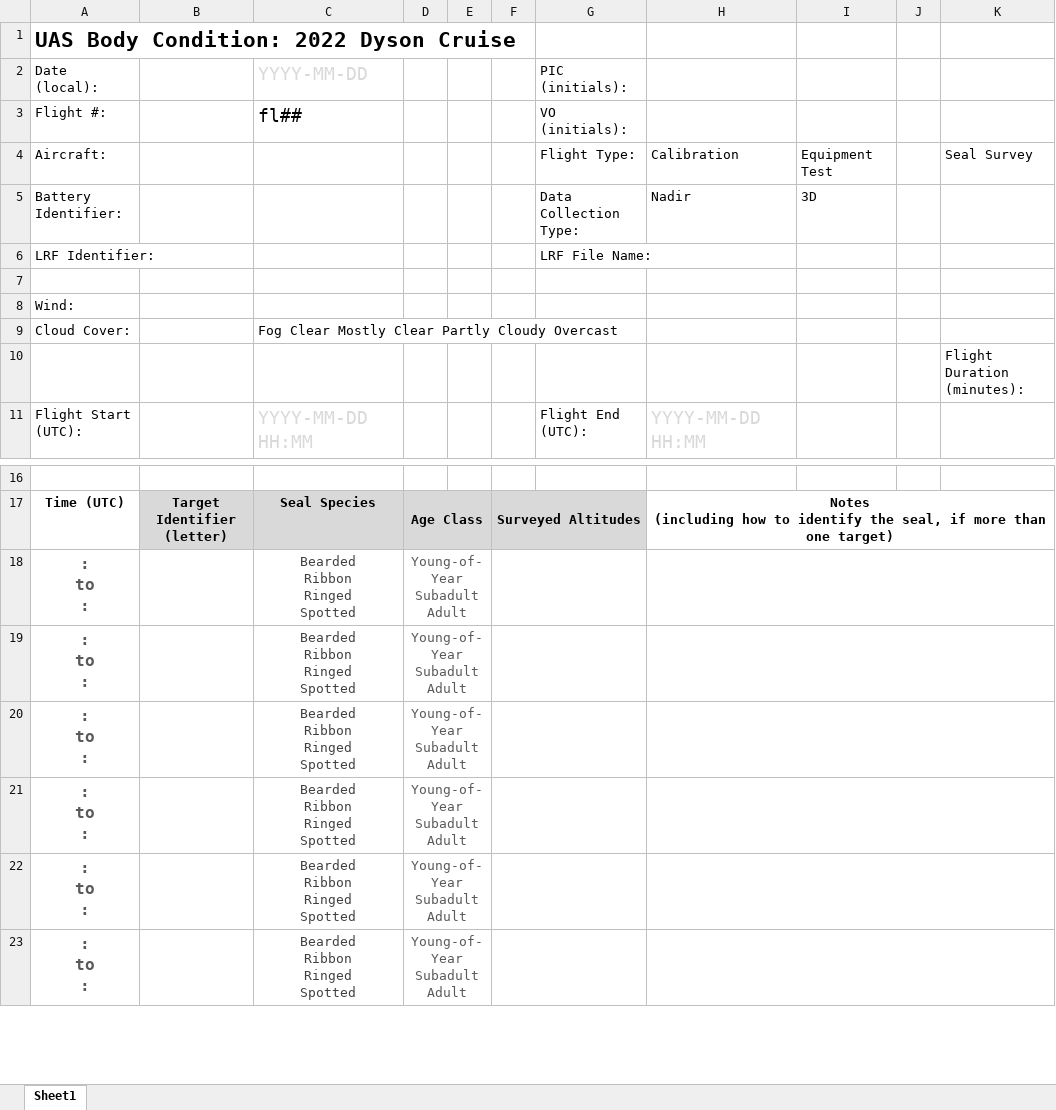
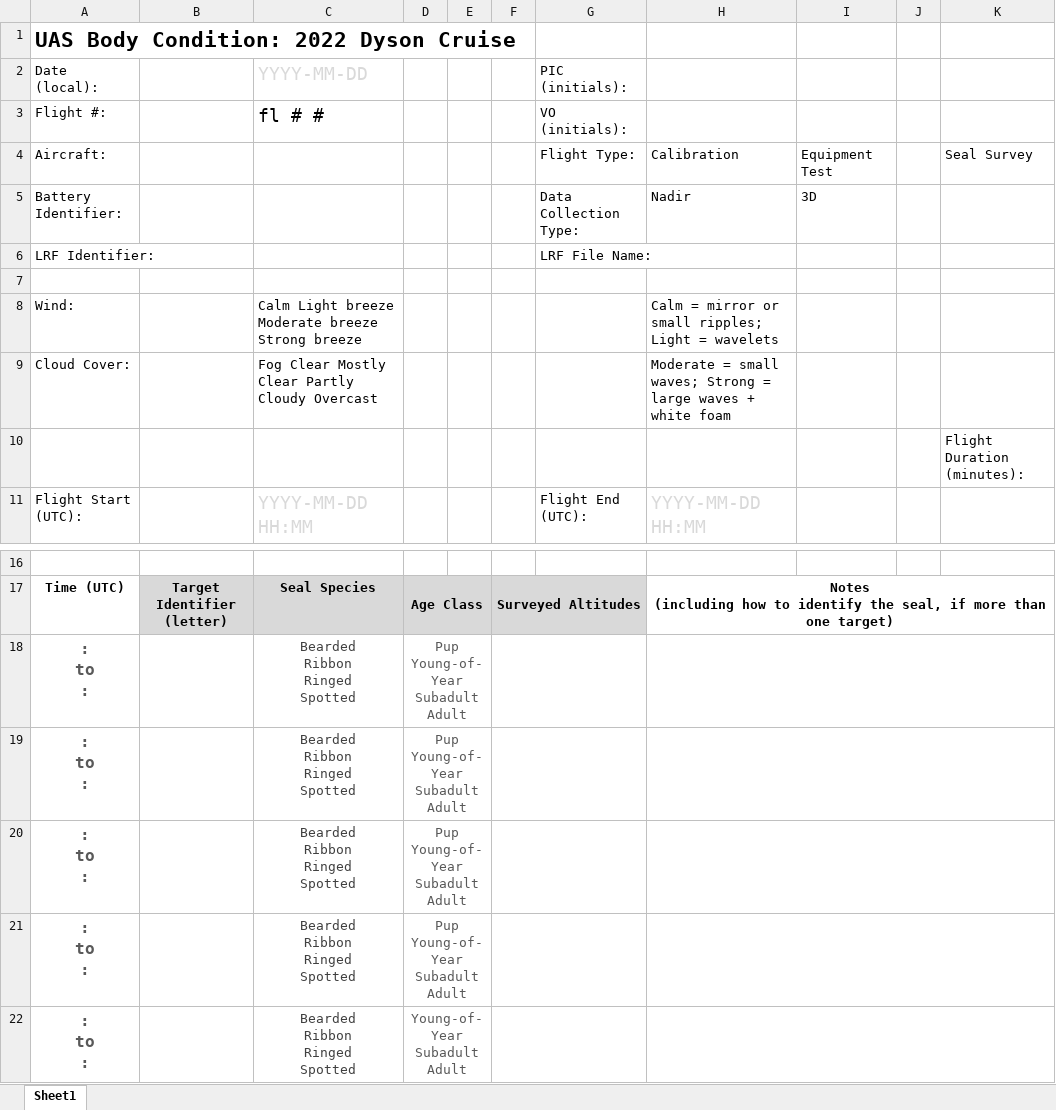
Before and after one commit to staciekoslovsky-noaa/BodyCondition_DataManagement, an Excel workbook: Datasheets/DataForm_UAS_BodyCondition_2022_DysonCruise.xlsx, sheet Sheet1, drawn as a sheet; only a part is shown, gaps mark what is left out; values as stored, in another font and other column widths than the file's, no borders; ↵ is a line break in a cell; the diff names each change by its address in the sheet, - before the commit and + after, or states it on an @@ line.

Commit message:
Update DataForm_UAS_BodyCondition_2022_DysonCruise.xlsx
Updated to include pup in age class and wind values + descriptions

```diff
--- a/Datasheets/DataForm_UAS_BodyCondition_2022_DysonCruise.xlsx (sheet Sheet1)
+++ b/Datasheets/DataForm_UAS_BodyCondition_2022_DysonCruise.xlsx (sheet Sheet1)
-C3: fl##
+C3: fl # #
-C8: (empty)
+C8: Calm Light breeze Moderate breeze Strong breeze
-H8: (empty)
+H8: Calm = mirror or small ripples; Light = wavelets
-H9: (empty)
+H9: Moderate = small waves; Strong = large waves + white foam
-D18:D21: Young-of-Year ↵ Subadult ↵ Adult
+D18:D21: Pup ↵ Young-of-Year ↵ Subadult ↵ Adult
-row 22: : ↵ to ↵ : |  | Bearded ↵ Ribbon ↵ Ringed ↵ Spotted | Young-of-Year ↵ Subadult ↵ Adult
```
